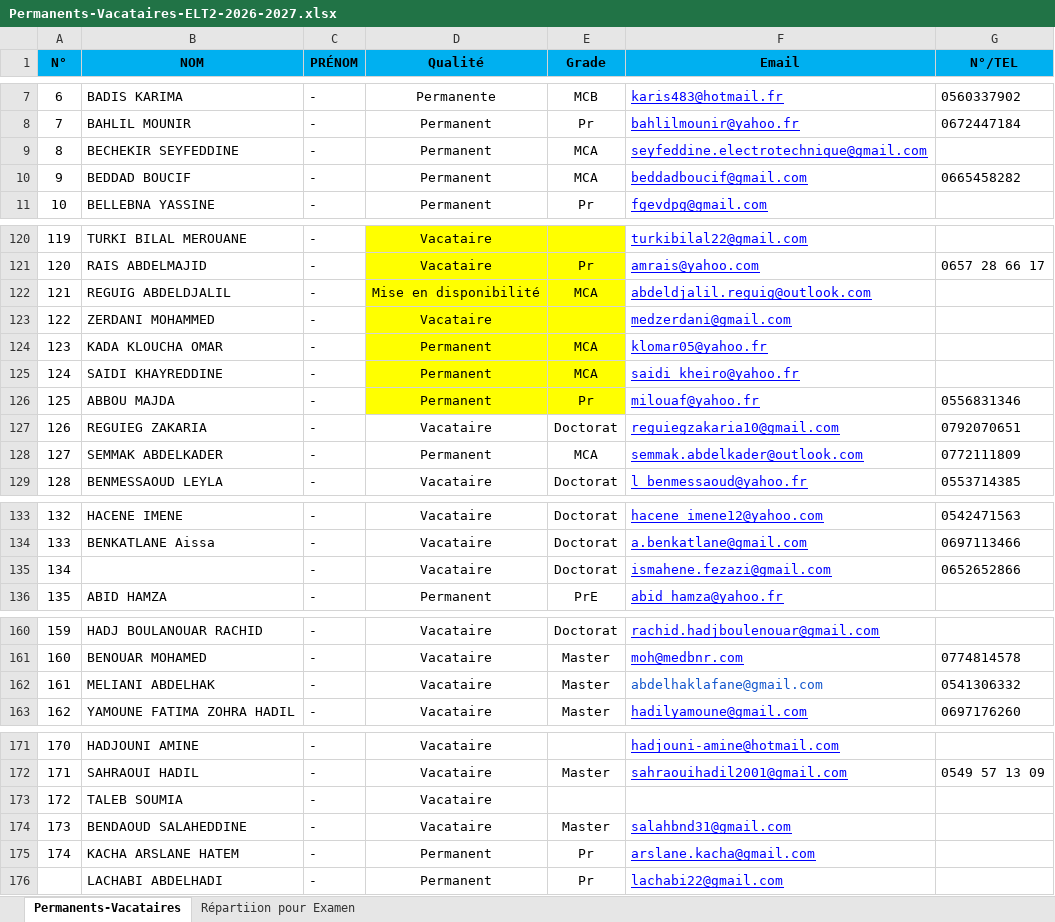
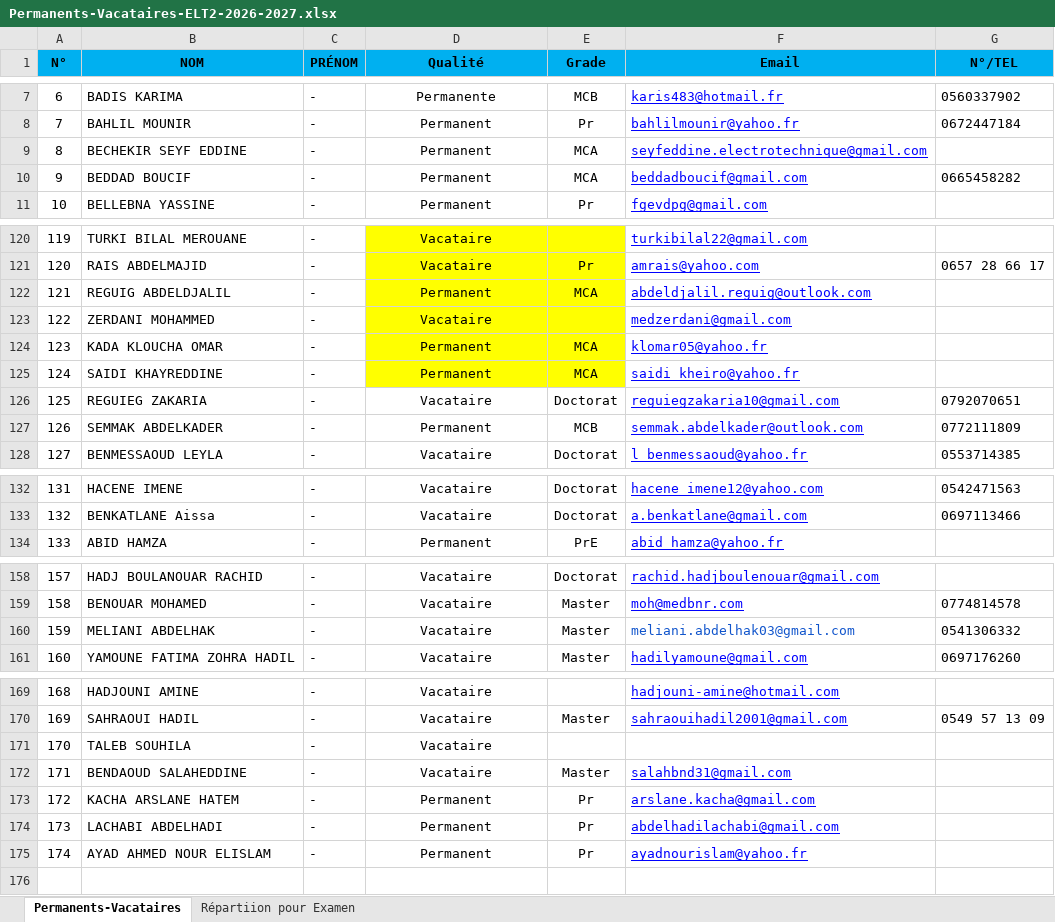
Before and after one commit to EDT-ELT-DEPARTMENT/Mon-emploi-du-temps-FGE, an Excel workbook: Permanents-Vacataires-ELT2-2026-2027.xlsx, sheet Permanents-Vacataires, drawn as a sheet; only a part is shown, gaps mark what is left out; values as stored, in another font and other column widths than the file's, no borders; removed rows and columns are numbered as before the commit, all else as after; the diff names each change by its address in the sheet, - before the commit and + after, or states it on an @@ line.

Commit message:
Add files via upload

```diff
--- a/Permanents-Vacataires-ELT2-2026-2027.xlsx (sheet Permanents-Vacataires)
+++ b/Permanents-Vacataires-ELT2-2026-2027.xlsx (sheet Permanents-Vacataires)
-B9 (NOM): BECHEKIR SEYFEDDINE
+B9 (NOM): BECHEKIR SEYF EDDINE
-D122 (Qualité): Mise en disponibilité
+D122 (Qualité): Permanent
-row 126: 125 | ABBOU MAJDA | - | Permanent | Pr | milouaf@yahoo.fr | 0556831346
@@ column A (N°) renumbered between rows 126 and 174 @@
-E127 (Grade): MCA
+E127 (Grade): MCB
-row 135: 134 |  | - | Vacataire | Doctorat | ismahene.fezazi@gmail.com | 0652652866
-F160 (Email): abdelhaklafane@gmail.com
+F160 (Email): meliani.abdelhak03@gmail.com
-B171 (NOM): TALEB SOUMIA
+B171 (NOM): TALEB SOUHILA
-F174 (Email): lachabi22@gmail.com
+F174 (Email): abdelhadilachabi@gmail.com
+row 175: 174 | AYAD AHMED NOUR ELISLAM | - | Permanent | Pr | ayadnourislam@yahoo.fr
```
